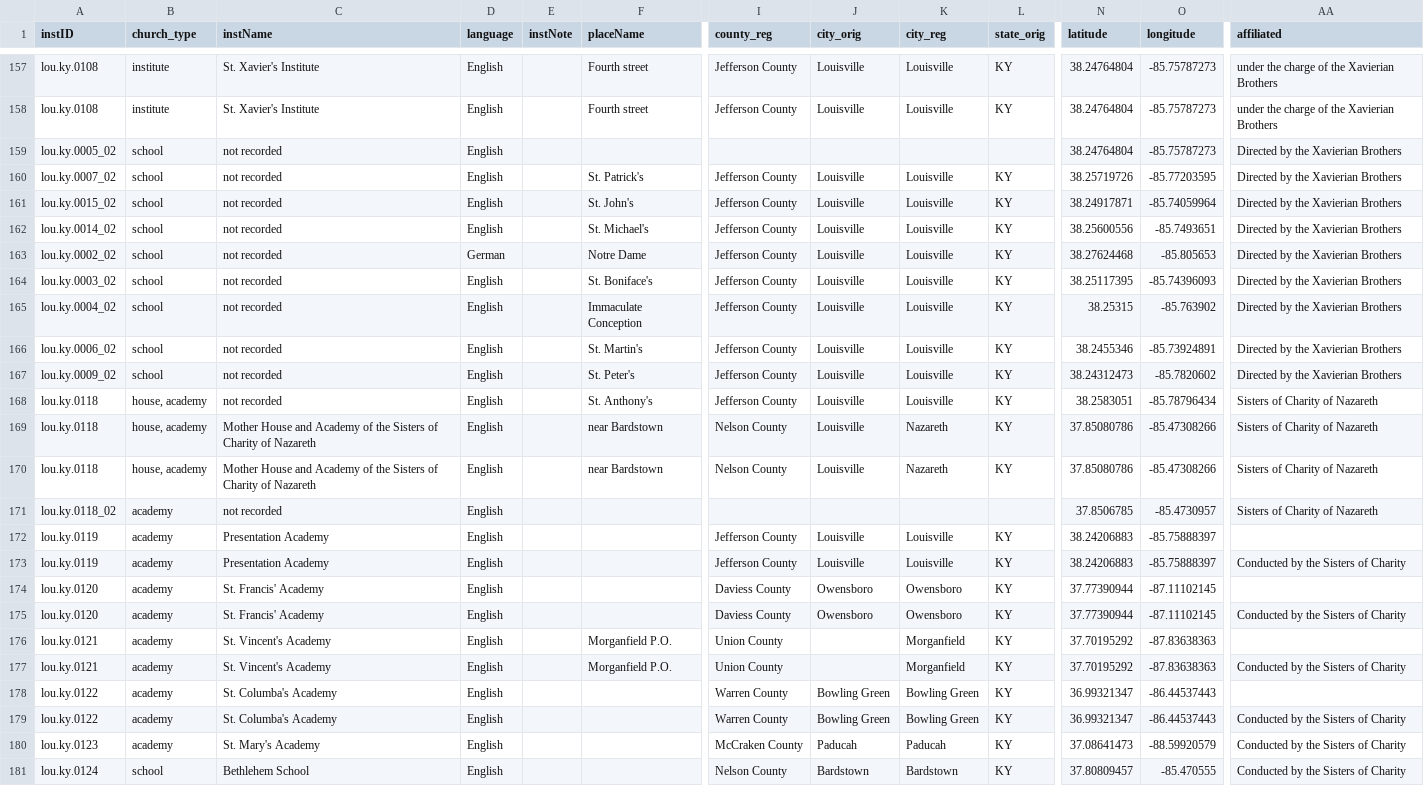
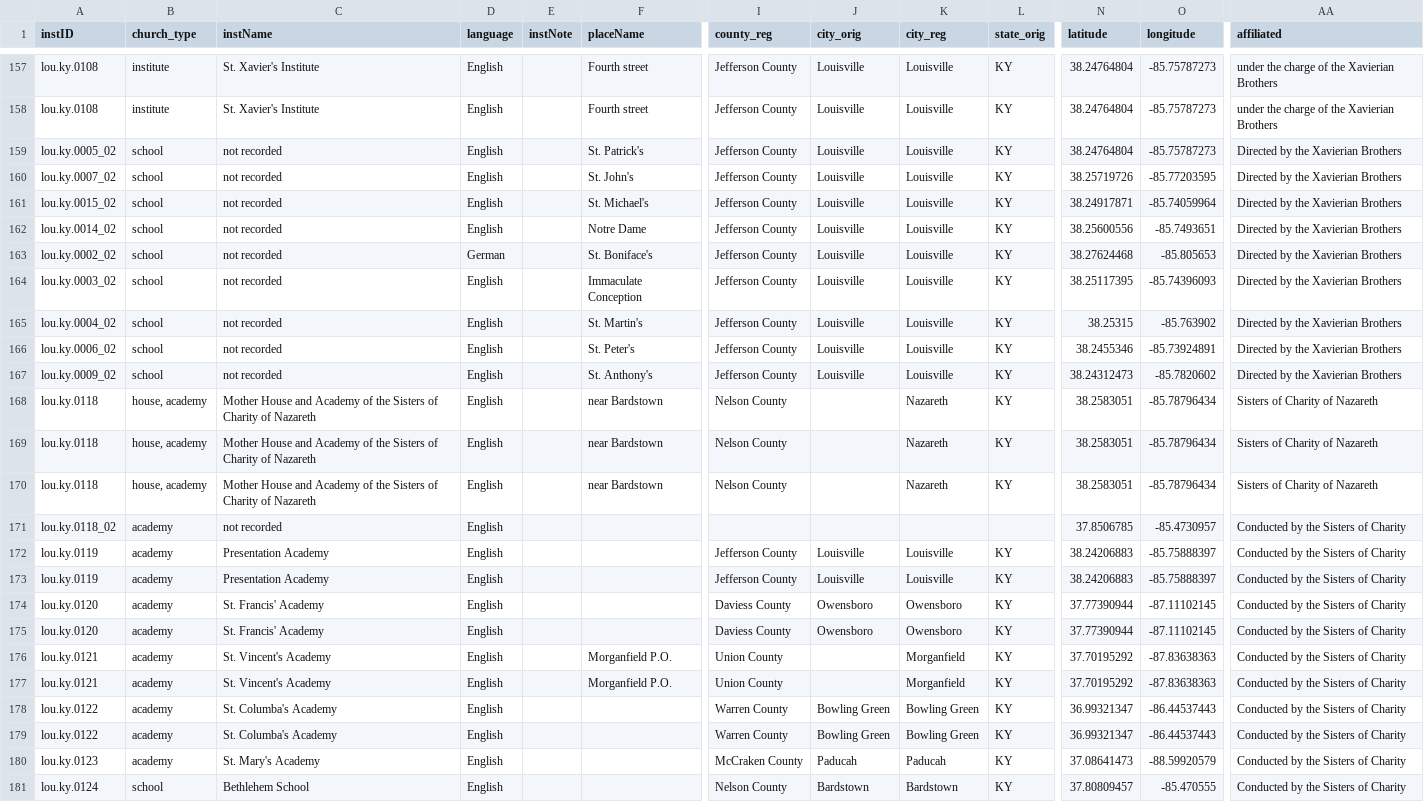
Before and after one commit to YuchenX063/Almanacs-Preprocess, a CSV file: processed/Louisville1870.csv, drawn as a sheet; only a part is shown, gaps mark what is left out; the diff covers the shown part only; the diff names each change by its address in the sheet, - before the commit and + after, or states it on an @@ line.

```diff
--- a/processed/Louisville1870.csv
+++ b/processed/Louisville1870.csv
-F159 (placeName): (empty)
+F159 (placeName): St. Patrick's
-I159 (county_reg): (empty)
+I159 (county_reg): Jefferson County
-J159 (city_orig): (empty)
+J159 (city_orig): Louisville
-K159 (city_reg): (empty)
+K159 (city_reg): Louisville
-L159 (state_orig): (empty)
+L159 (state_orig): KY
-F160 (placeName): St. Patrick's
+F160 (placeName): St. John's
-F161 (placeName): St. John's
+F161 (placeName): St. Michael's
-F162 (placeName): St. Michael's
+F162 (placeName): Notre Dame
-F163 (placeName): Notre Dame
+F163 (placeName): St. Boniface's
-F164 (placeName): St. Boniface's
+F164 (placeName): Immaculate Conception
-F165 (placeName): Immaculate Conception
+F165 (placeName): St. Martin's
-F166 (placeName): St. Martin's
+F166 (placeName): St. Peter's
-F167 (placeName): St. Peter's
+F167 (placeName): St. Anthony's
-C168 (instName): not recorded
+C168 (instName): Mother House and Academy of the Sisters of Charity of Nazareth
-F168 (placeName): St. Anthony's
+F168 (placeName): near Bardstown
-I168 (county_reg): Jefferson County
+I168 (county_reg): Nelson County
-J168:J170 (city_orig): Louisville
+J168:J170 (city_orig): (empty)
-K168 (city_reg): Louisville
+K168 (city_reg): Nazareth
-N169:N170 (latitude): 37.85080786
+N169:N170 (latitude): 38.2583051
-O169:O170 (longitude): -85.47308266
+O169:O170 (longitude): -85.78796434
-AA171 (affiliated): Sisters of Charity of Nazareth
+AA171 (affiliated): Conducted by the Sisters of Charity
-AA172 (affiliated): (empty)
+AA172 (affiliated): Conducted by the Sisters of Charity
-AA174 (affiliated): (empty)
+AA174 (affiliated): Conducted by the Sisters of Charity
-AA176 (affiliated): (empty)
+AA176 (affiliated): Conducted by the Sisters of Charity
-AA178 (affiliated): (empty)
+AA178 (affiliated): Conducted by the Sisters of Charity
```
Also changed, not shown: 17 edited cells elsewhere in this file, processed/Cincinnati1838.csv, processed/Louisville1869.csv, 1 other file.
